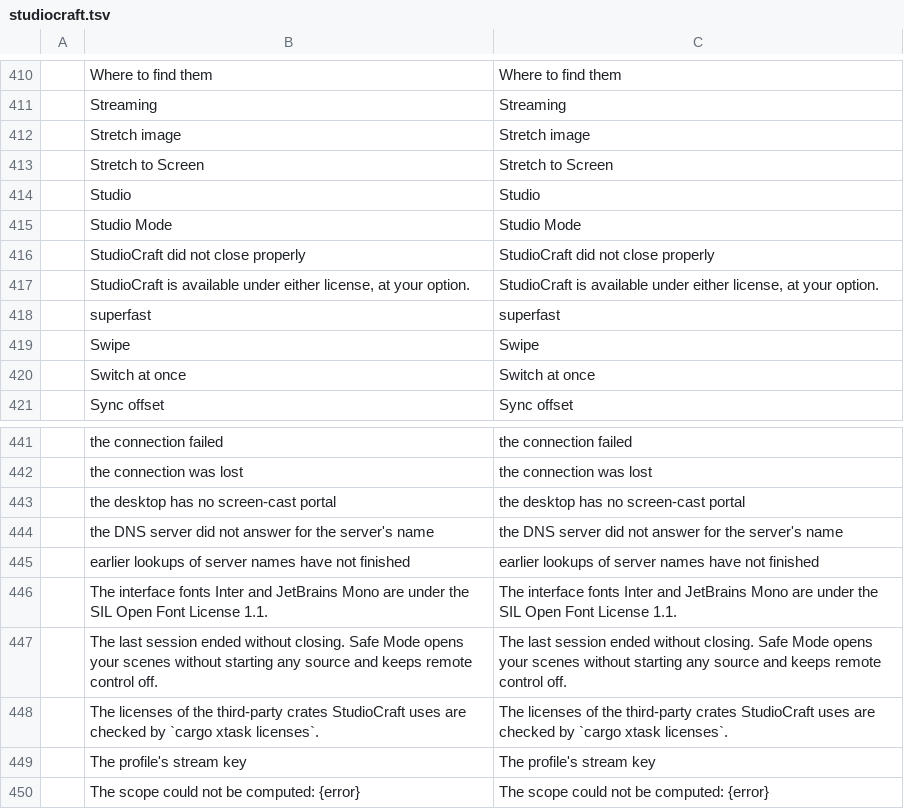
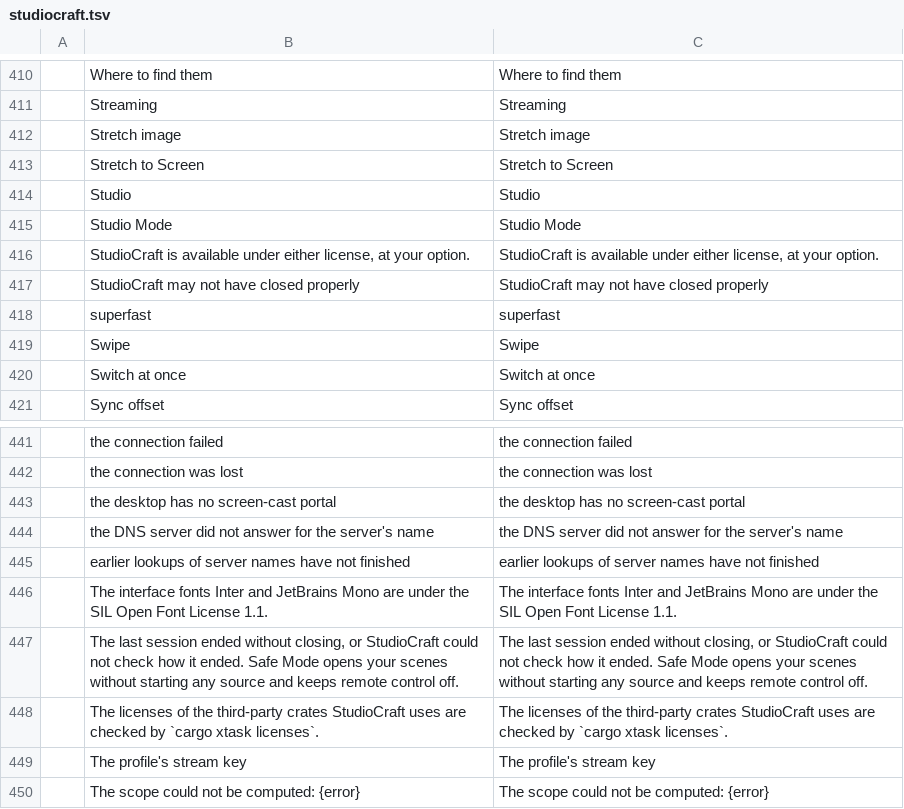
Before and after one commit to blamejs/StudioCraft, a TSV file: crates/ui-egui/i18n/locales/en/studiocraft.tsv, drawn as a sheet; only a part is shown, gaps mark what is left out.

Commit message:
Safe Mode: ask when the session marker can't be written or an entry's type can't be read
A start whose own marker can't be written now asks whether to start in
Safe Mode instead of starting normally, since a marker left by a crash
may still be in the folder. An entry of the sessions folder whose type
can't be read is reported and counts as unclean instead of being
skipped, and it counts toward the 256-marker limit. The prompt now says
the last session ended without closing or could not be checked.

```diff
--- a/crates/ui-egui/i18n/locales/en/studiocraft.tsv
+++ b/crates/ui-egui/i18n/locales/en/studiocraft.tsv
@@ -415,4 +415,4 @@
 	Studio Mode	Studio Mode
-	StudioCraft did not close properly	StudioCraft did not close properly
 	StudioCraft is available under either license, at your option.	StudioCraft is available under either license, at your option.
+	StudioCraft may not have closed properly	StudioCraft may not have closed properly
 	superfast	superfast
@@ -446,3 +446,3 @@
 	The interface fonts Inter and JetBrains Mono are under the SIL Open Font License 1.1.	The interface fonts Inter and JetBrains Mono are under the SIL Open Font License 1.1.
-	The last session ended without closing. Safe Mode opens your scenes without starting any source and keeps remote control off.	The last session ended without closing. Safe Mode opens your scenes without starting any source and keeps remote control off.
+	The last session ended without closing, or StudioCraft could not check how it ended. Safe Mode opens your scenes without starting any source and keeps remote control off.	The last session ended without closing, or StudioCraft could not check how it ended. Safe Mode opens your scenes without starting any source and keeps remote control off.
 	The licenses of the third-party crates StudioCraft uses are checked by `cargo xtask licenses`.	The licenses of the third-party crates StudioCraft uses are checked by `cargo xtask licenses`.
```
Also changed, not shown: 4 other files.
